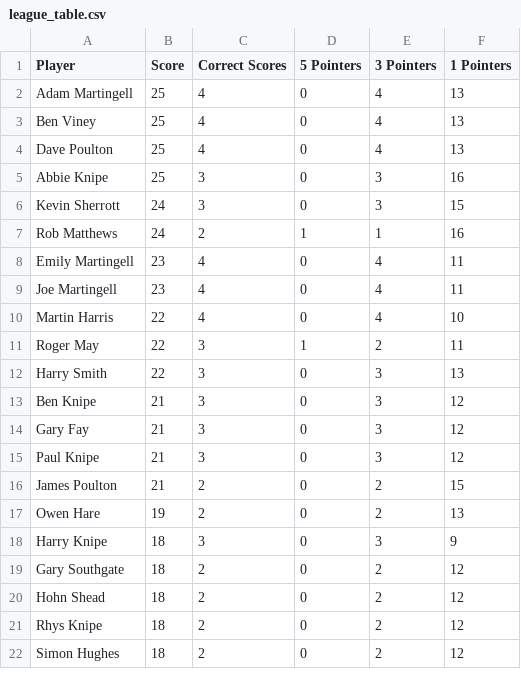
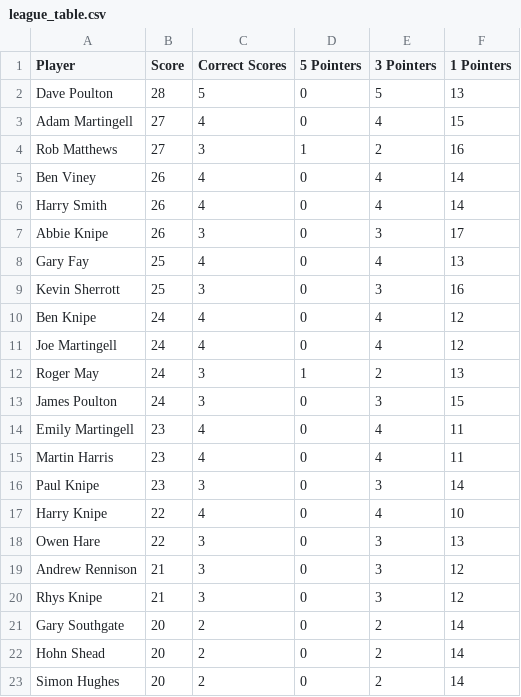
Before and after one commit to ps9786/pl-predictions, a CSV file: wc/league_table.csv, drawn as a sheet; only a part is shown; the diff covers the shown part only.

Commit message:
New Leaderboard: Fri Jun 19 23:02:01 BST 2026

```diff
--- a/wc/league_table.csv
+++ b/wc/league_table.csv
@@ -1,22 +1,23 @@
 Player,Score,Correct Scores,5 Pointers,3 Pointers,1 Pointers
-Adam Martingell,25,4,0,4,13
-Ben Viney,25,4,0,4,13
-Dave Poulton,25,4,0,4,13
-Abbie Knipe,25,3,0,3,16
-Kevin Sherrott,24,3,0,3,15
-Rob Matthews,24,2,1,1,16
+Dave Poulton,28,5,0,5,13
+Adam Martingell,27,4,0,4,15
+Rob Matthews,27,3,1,2,16
+Ben Viney,26,4,0,4,14
+Harry Smith,26,4,0,4,14
+Abbie Knipe,26,3,0,3,17
+Gary Fay,25,4,0,4,13
+Kevin Sherrott,25,3,0,3,16
+Ben Knipe,24,4,0,4,12
+Joe Martingell,24,4,0,4,12
+Roger May,24,3,1,2,13
+James Poulton,24,3,0,3,15
 Emily Martingell,23,4,0,4,11
-Joe Martingell,23,4,0,4,11
-Martin Harris,22,4,0,4,10
-Roger May,22,3,1,2,11
-Harry Smith,22,3,0,3,13
-Ben Knipe,21,3,0,3,12
-Gary Fay,21,3,0,3,12
-Paul Knipe,21,3,0,3,12
-James Poulton,21,2,0,2,15
-Owen Hare,19,2,0,2,13
-Harry Knipe,18,3,0,3,9
-Gary Southgate,18,2,0,2,12
-Hohn Shead,18,2,0,2,12
-Rhys Knipe,18,2,0,2,12
-Simon Hughes,18,2,0,2,12
+Martin Harris,23,4,0,4,11
+Paul Knipe,23,3,0,3,14
+Harry Knipe,22,4,0,4,10
+Owen Hare,22,3,0,3,13
+Andrew Rennison,21,3,0,3,12
+Rhys Knipe,21,3,0,3,12
+Gary Southgate,20,2,0,2,14
+Hohn Shead,20,2,0,2,14
+Simon Hughes,20,2,0,2,14
```
Also changed, not shown: 1 added row, 2 removed rows and 10 edited cells elsewhere in this file.
